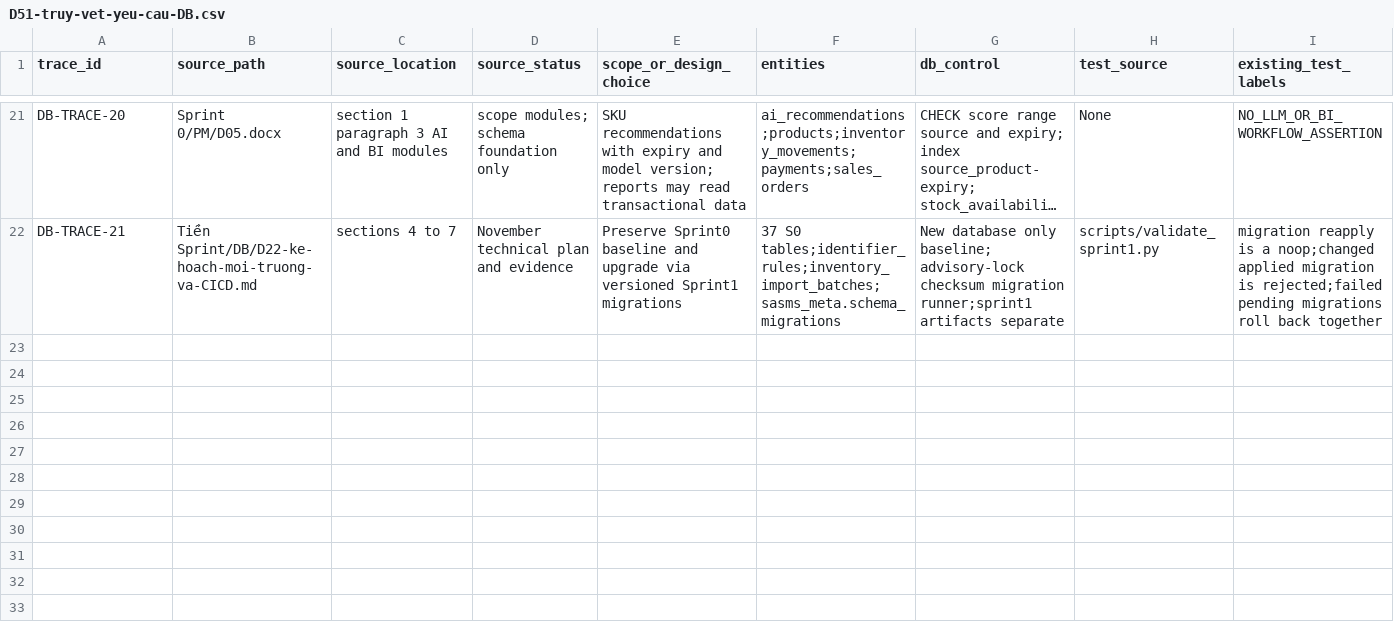
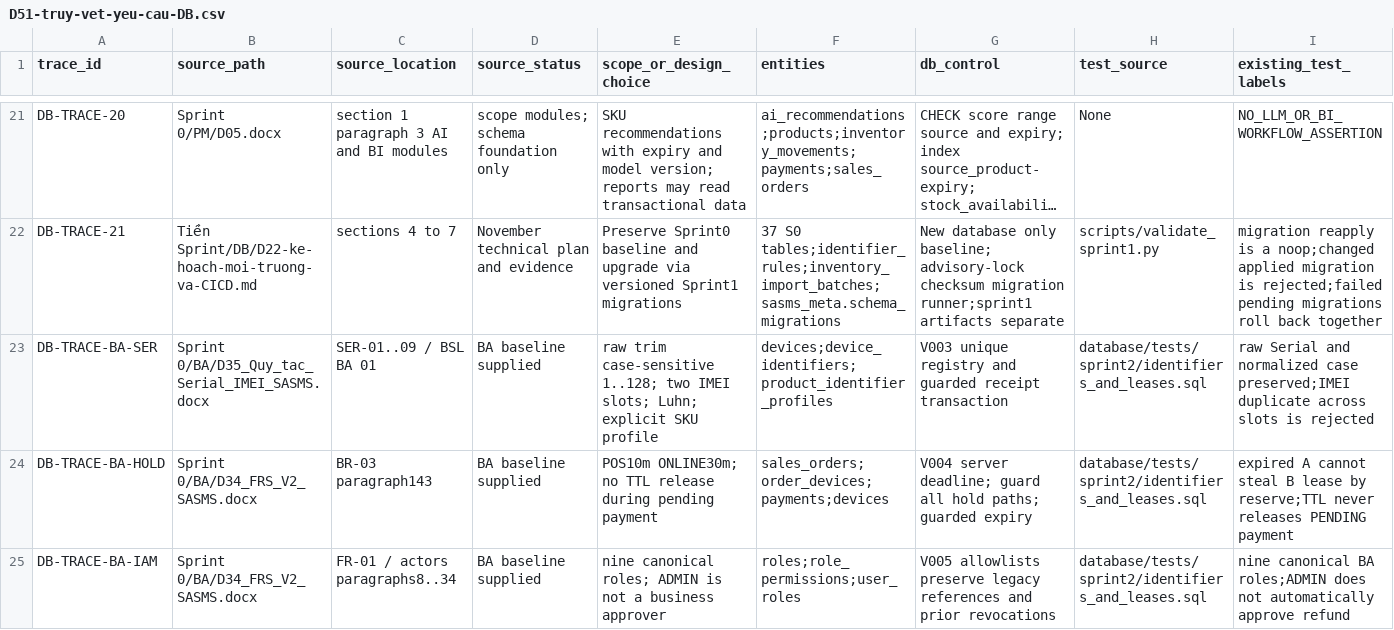
Before and after one commit to Kain2608/software-project-management, a CSV file: Sprint 0/DB/bo-sung/D51-truy-vet-yeu-cau-DB.csv, drawn as a sheet; only a part is shown, gaps mark what is left out; long unchanged cells end in …; rows hold the shown columns only; the diff names each change by its address in the sheet, - before the commit and + after, or states it on an @@ line.

Commit message:
fix(db): align identifiers, leases and roles with BA contracts

```diff
--- a/Sprint 0/DB/bo-sung/D51-truy-vet-yeu-cau-DB.csv
+++ b/Sprint 0/DB/bo-sung/D51-truy-vet-yeu-cau-DB.csv
+row 23: DB-TRACE-BA-SER | Sprint 0/BA/D35_Quy_tac_Serial_IMEI_SASMS.docx | SER-01..09 / BSL BA 01 | BA baseline supplied | raw trim case-sensitive 1..128; two IMEI slots; Luhn; explicit SKU profile | devices;device_identifiers;product_identifier_profiles | V003 unique registry and guarded receipt transaction | database/tests/sprint2/identifiers_and_leases.sql | raw Serial and normalized case preserved;IMEI duplicate across slots is rejected
+row 24: DB-TRACE-BA-HOLD | Sprint 0/BA/D34_FRS_V2_SASMS.docx | BR-03 paragraph143 | BA baseline supplied | POS10m ONLINE30m; no TTL release during pending payment | sales_orders;order_devices;payments;devices | V004 server deadline; guard all hold paths; guarded expiry | database/tests/sprint2/identifiers_and_leases.sql | expired A cannot steal B lease by reserve;TTL never releases PENDING payment
+row 25: DB-TRACE-BA-IAM | Sprint 0/BA/D34_FRS_V2_SASMS.docx | FR-01 / actors paragraphs8..34 | BA baseline supplied | nine canonical roles; ADMIN is not a business approver | roles;role_permissions;user_roles | V005 allowlists preserve legacy references and prior revocations | database/tests/sprint2/identifiers_and_leases.sql | nine canonical BA roles;ADMIN does not automatically approve refund
```
Also changed, not shown: 56 other files.
